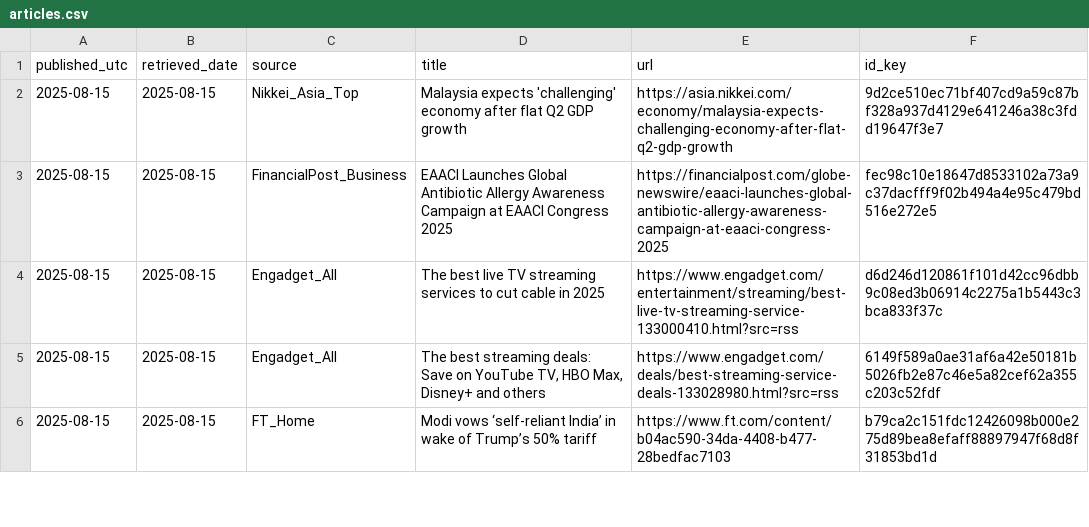
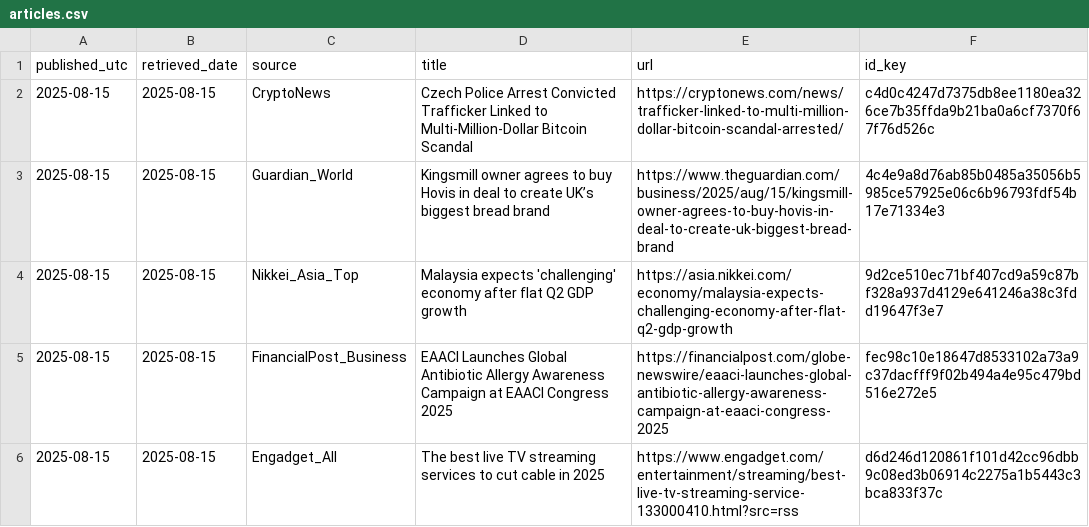
Before and after one commit to O0111lqczeadxws/rss-scanner, a CSV file: docs/articles.csv, drawn as a sheet; only a part is shown; the shorter side is filled out with more unchanged rows.

```diff
--- a/docs/articles.csv
+++ b/docs/articles.csv
@@ -1,2 +1,4 @@
 "published_utc","retrieved_date","source","title","url","id_key"
+"2025-08-15","2025-08-15","CryptoNews","Czech Police Arrest Convicted Trafficker Linked to Multi-Million-Dollar Bitcoin Scandal","https://cryptonews.com/news/trafficker-linked-to-multi-million-dollar-bitcoin-scandal-arrested/","c4d0c4247d7375db8ee1180ea326ce7b35ffda9b21ba0a6cf7370f67f76d526c"
+"2025-08-15","2025-08-15","Guardian_World","Kingsmill owner agrees to buy Hovis in deal to create UK’s biggest bread brand","https://www.theguardian.com/business/2025/aug/15/kingsmill-owner-agrees-to-buy-hovis-in-deal-to-create-uk-biggest-bread-brand","4c4e9a8d76ab85b0485a35056b5985ce57925e06c6b96793fdf54b17e71334e3"
 "2025-08-15","2025-08-15","Nikkei_Asia_Top","Malaysia expects 'challenging' economy after flat Q2 GDP growth","https://asia.nikkei.com/economy/malaysia-expects-challenging-economy-after-flat-q2-gdp-growth","9d2ce510ec71bf407cd9a59c87bf328a937d4129e641246a38c3fdd19647f3e7"
```
Also changed, not shown: 5 other files.
